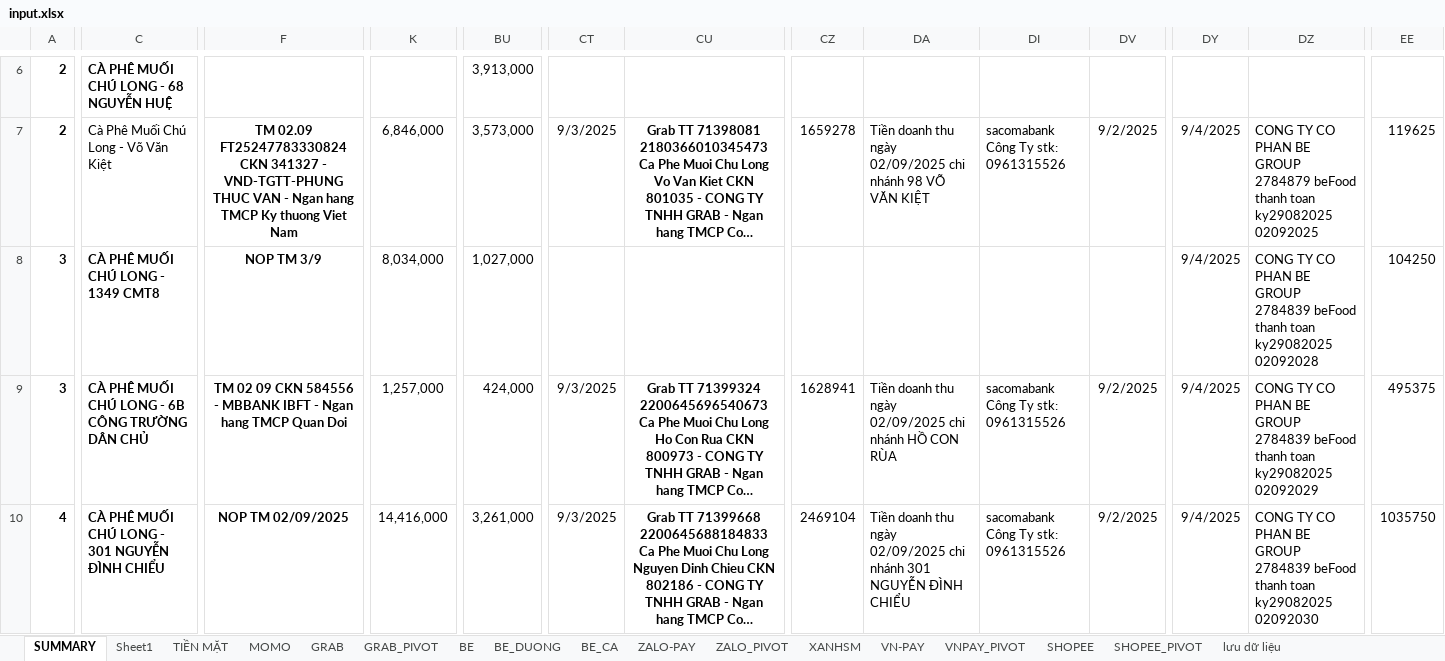
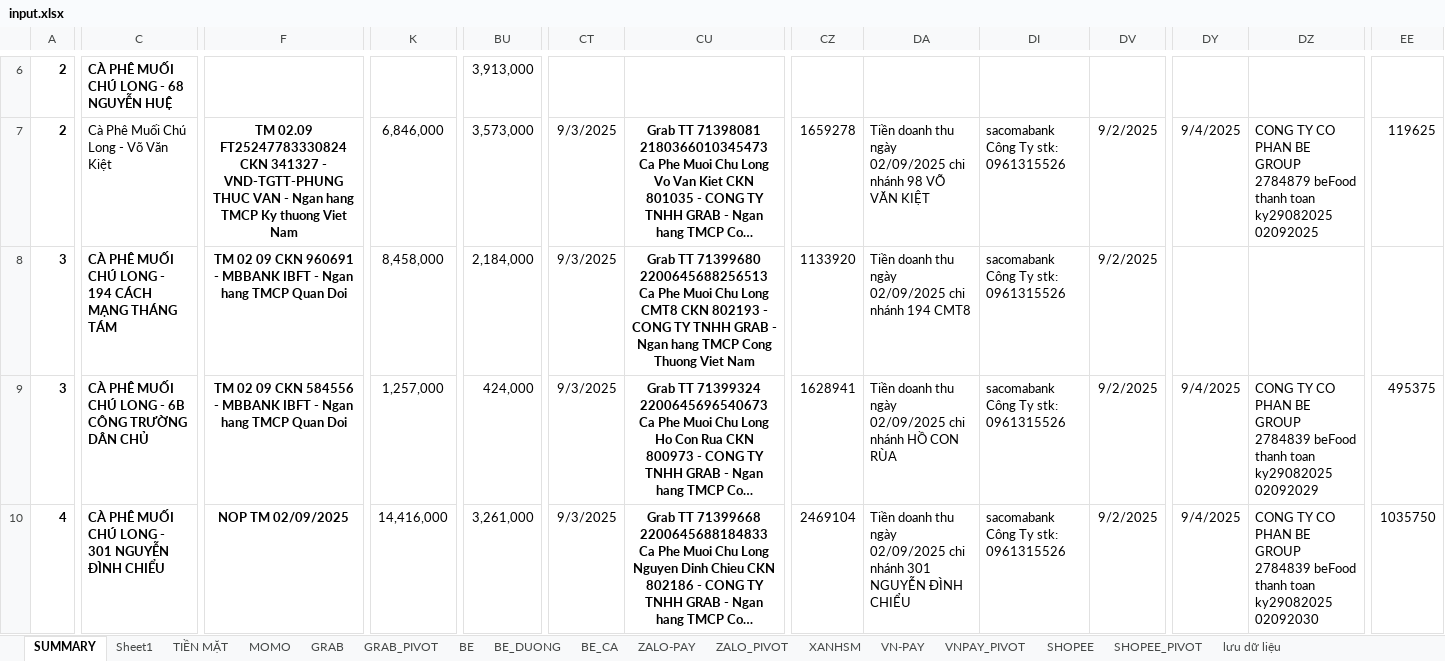
Before and after one commit to TruongKhanh23/wife-work-apps, an Excel workbook: public/input.xlsx, sheet SUMMARY, drawn as a sheet; only a part is shown, gaps mark what is left out; long unchanged cells end in …; values as stored, in another font and other column widths than the file's, no borders; the diff covers the shown part only; the diff names each change by its address in the sheet, - before the commit and + after, or states it on an @@ line.

```diff
--- a/public/input.xlsx (sheet SUMMARY)
+++ b/public/input.xlsx (sheet SUMMARY)
-C8: CÀ PHÊ MUỐI CHÚ LONG - 1349 CMT8
+C8: CÀ PHÊ MUỐI CHÚ LONG - 194 CÁCH MẠNG THÁNG TÁM
-F8: NOP TM 3/9
+F8: TM 02 09 CKN 960691 - MBBANK IBFT - Ngan hang TMCP Quan Doi
-K8: 8,034,000
+K8: 8,458,000
-BU8: 1,027,000
+BU8: 2,184,000
-CT8: (empty)
+CT8: 9/3/2025
-CU8: (empty)
+CU8: Grab TT 71399680 2200645688256513 Ca Phe Muoi Chu Long CMT8 CKN 802193 - CONG TY TNHH GRAB - Ngan hang TMCP Cong Thuong Viet Nam
-CZ8: (empty)
+CZ8: 1133920
-DA8: (empty)
+DA8: Tiền doanh thu ngày 02/09/2025 chi nhánh 194 CMT8
-DI8: (empty)
+DI8: sacomabank Công Ty stk: 0961315526
-DV8: (empty)
+DV8: 9/2/2025
-DY8: 9/4/2025
+DY8: (empty)
-DZ8: CONG TY CO PHAN BE GROUP 2784839 beFood thanh toan ky29082025 02092028
+DZ8: (empty)
-EE8: 104250
+EE8: (empty)
```
Also changed, not shown: 105 edited cells and cell formats elsewhere in this sheet, sheet Sheet1, formulas that keep their value.
